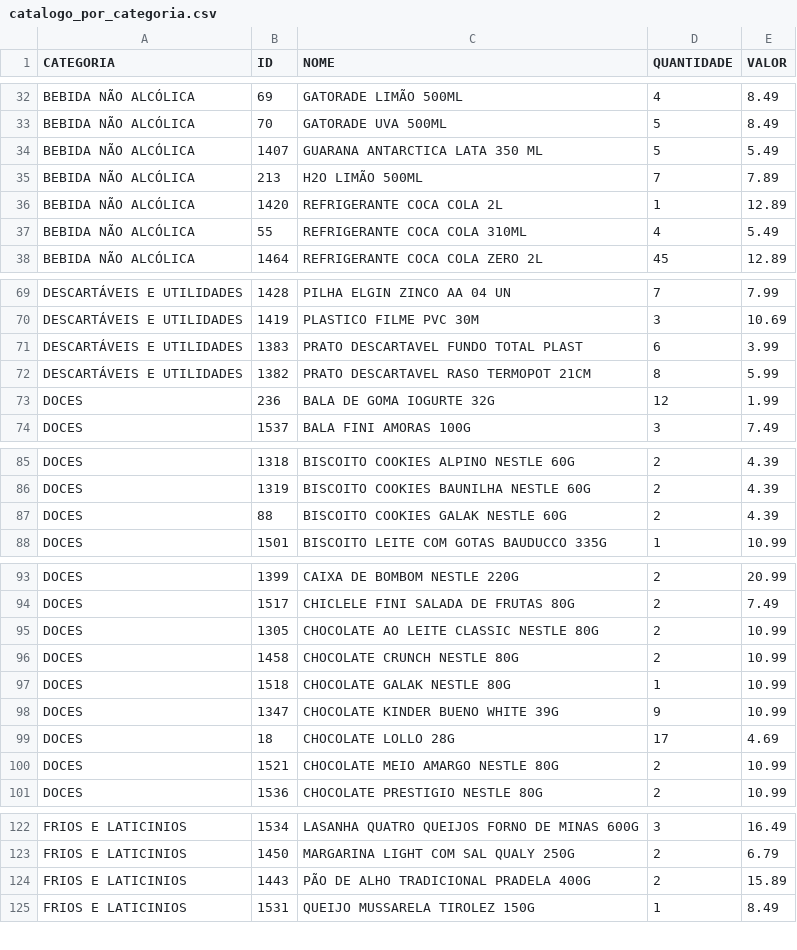
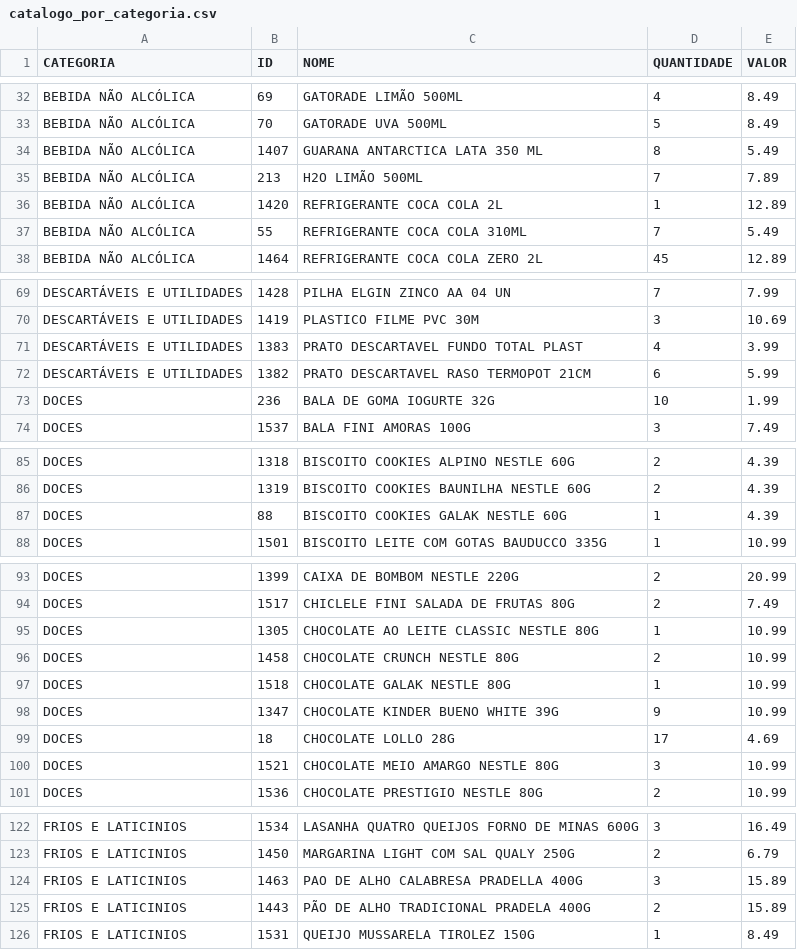
Before and after one commit to guicobracraft-prog/PesquisadeMercado, a CSV file: catalogo_por_categoria.csv, drawn as a sheet; only a part is shown, gaps mark what is left out; the diff covers the shown part only.

```diff
--- a/catalogo_por_categoria.csv
+++ b/catalogo_por_categoria.csv
@@ -33,6 +33,6 @@ BEBIDA NÃO ALCÓLICA;69;GATORADE LIMÃO 500ML;4;8.49
 BEBIDA NÃO ALCÓLICA;70;GATORADE UVA 500ML;5;8.49
-BEBIDA NÃO ALCÓLICA;1407;GUARANA ANTARCTICA LATA 350 ML;5;5.49
+BEBIDA NÃO ALCÓLICA;1407;GUARANA ANTARCTICA LATA 350 ML;8;5.49
 BEBIDA NÃO ALCÓLICA;213;H2O LIMÃO 500ML;7;7.89
 BEBIDA NÃO ALCÓLICA;1420;REFRIGERANTE COCA COLA 2L;1;12.89
-BEBIDA NÃO ALCÓLICA;55;REFRIGERANTE COCA COLA 310ML;4;5.49
+BEBIDA NÃO ALCÓLICA;55;REFRIGERANTE COCA COLA 310ML;7;5.49
 BEBIDA NÃO ALCÓLICA;1464;REFRIGERANTE COCA COLA ZERO  2L;45;12.89
@@ -70,5 +70,5 @@ DESCARTÁVEIS E UTILIDADES;1428;PILHA ELGIN ZINCO AA 04 UN;7;7.99
 DESCARTÁVEIS E UTILIDADES;1419;PLASTICO FILME PVC 30M;3;10.69
-DESCARTÁVEIS E UTILIDADES;1383;PRATO DESCARTAVEL FUNDO TOTAL PLAST;6;3.99
-DESCARTÁVEIS E UTILIDADES;1382;PRATO DESCARTAVEL RASO TERMOPOT 21CM;8;5.99
-DOCES;236;BALA DE GOMA IOGURTE 32G;12;1.99
+DESCARTÁVEIS E UTILIDADES;1383;PRATO DESCARTAVEL FUNDO TOTAL PLAST;4;3.99
+DESCARTÁVEIS E UTILIDADES;1382;PRATO DESCARTAVEL RASO TERMOPOT 21CM;6;5.99
+DOCES;236;BALA DE GOMA IOGURTE 32G;10;1.99
 DOCES;1537;BALA FINI AMORAS 100G;3;7.49
@@ -86,3 +86,3 @@ DOCES;1318;BISCOITO COOKIES ALPINO NESTLE 60G;2;4.39
 DOCES;1319;BISCOITO COOKIES BAUNILHA NESTLE 60G;2;4.39
-DOCES;88;BISCOITO COOKIES GALAK NESTLE 60G;2;4.39
+DOCES;88;BISCOITO COOKIES GALAK NESTLE 60G;1;4.39
 DOCES;1501;BISCOITO LEITE COM GOTAS BAUDUCCO 335G;1;10.99
@@ -94,3 +94,3 @@ DOCES;1399;CAIXA DE BOMBOM NESTLE 220G;2;20.99
 DOCES;1517;CHICLELE FINI SALADA DE FRUTAS 80G;2;7.49
-DOCES;1305;CHOCOLATE AO LEITE CLASSIC NESTLE 80G;2;10.99
+DOCES;1305;CHOCOLATE AO LEITE CLASSIC NESTLE 80G;1;10.99
 DOCES;1458;CHOCOLATE CRUNCH NESTLE 80G;2;10.99
@@ -99,3 +99,3 @@ DOCES;1347;CHOCOLATE KINDER BUENO WHITE 39G;9;10.99
 DOCES;18;CHOCOLATE LOLLO 28G;17;4.69
-DOCES;1521;CHOCOLATE MEIO AMARGO NESTLE 80G;2;10.99
+DOCES;1521;CHOCOLATE MEIO AMARGO NESTLE 80G;3;10.99
 DOCES;1536;CHOCOLATE PRESTIGIO NESTLE 80G;2;10.99
@@ -123,2 +123,3 @@ FRIOS E LATICINIOS;1534;LASANHA QUATRO QUEIJOS FORNO DE MINAS 600G;3;16.49
 FRIOS E LATICINIOS;1450;MARGARINA LIGHT COM SAL QUALY 250G;2;6.79
+FRIOS E LATICINIOS;1463;PAO DE ALHO CALABRESA  PRADELLA 400G;3;15.89
 FRIOS E LATICINIOS;1443;PÃO DE ALHO TRADICIONAL PRADELA 400G;2;15.89
```
Also changed, not shown: 2 edited cells elsewhere in this file, catalogo_geral.csv, vendas_acumuladas.csv, 3 other files.
